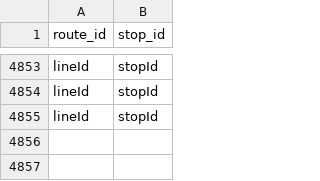
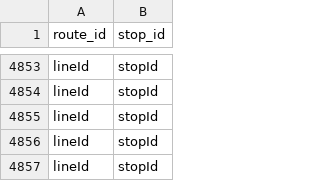
Before and after one commit to lukkib/SA, a CSV file: mapping.csv, drawn as a sheet; only a part is shown, gaps mark what is left out.

```diff
--- a/mapping.csv
+++ b/mapping.csv
@@ -4855 +4855,3 @@ lineId|stopId
 lineId|stopId
+lineId|stopId
+lineId|stopId
```
Also changed, not shown: 1 other file.
